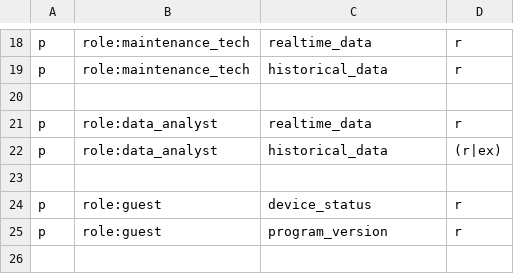
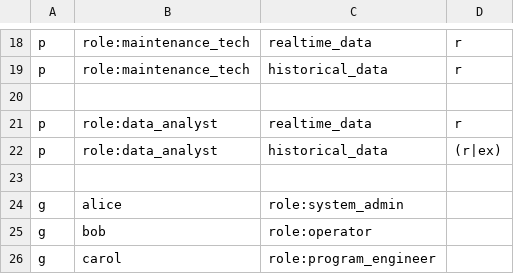
Before and after one commit to nihilKnight/Casbin_Section, a CSV file: cli/conf/plc-role-policy.csv, drawn as a sheet; only a part is shown, gaps mark what is left out.

```diff
--- a/cli/conf/plc-role-policy.csv
+++ b/cli/conf/plc-role-policy.csv
@@ -23,3 +23,4 @@ p, role:data_analyst, historical_data, (r|ex)
 
-p, role:guest, device_status, r
-p, role:guest, program_version, r
+g, alice, role:system_admin
+g, bob, role:operator
+g, carol, role:program_engineer
```
Also changed, not shown: 6 other files.
